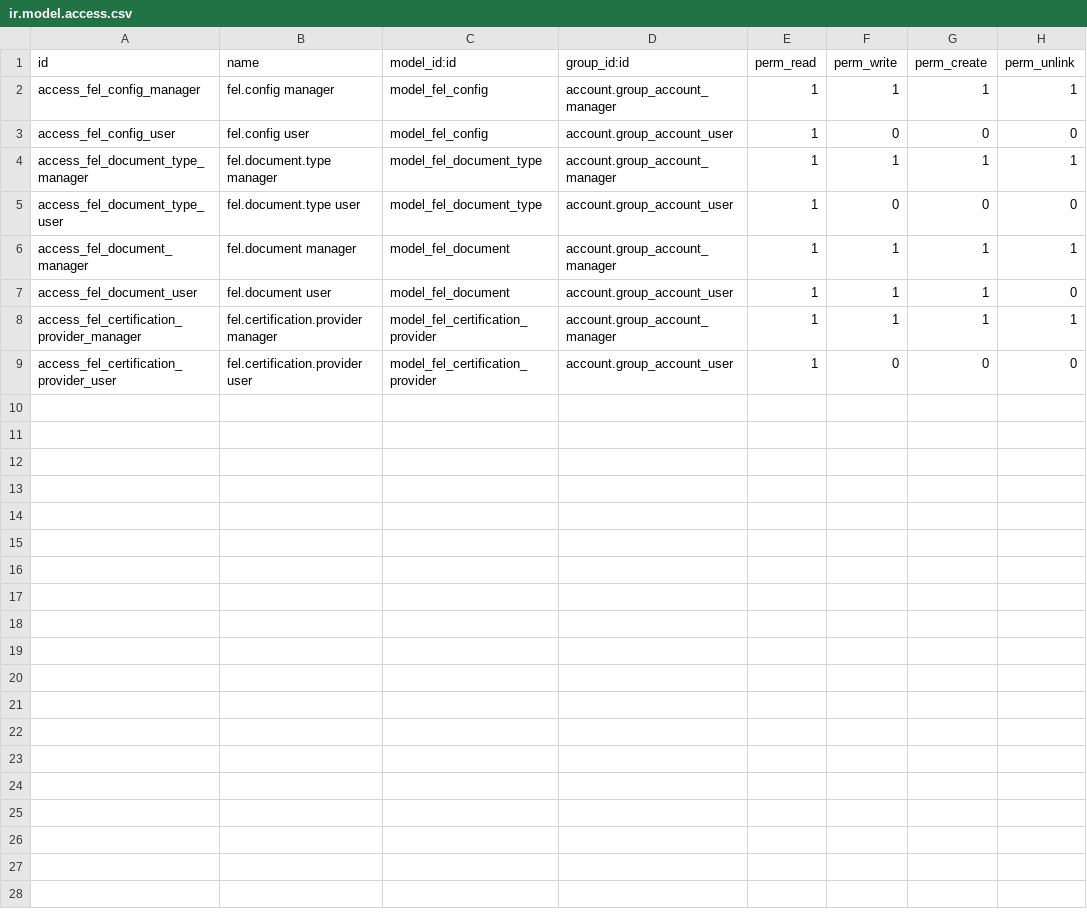
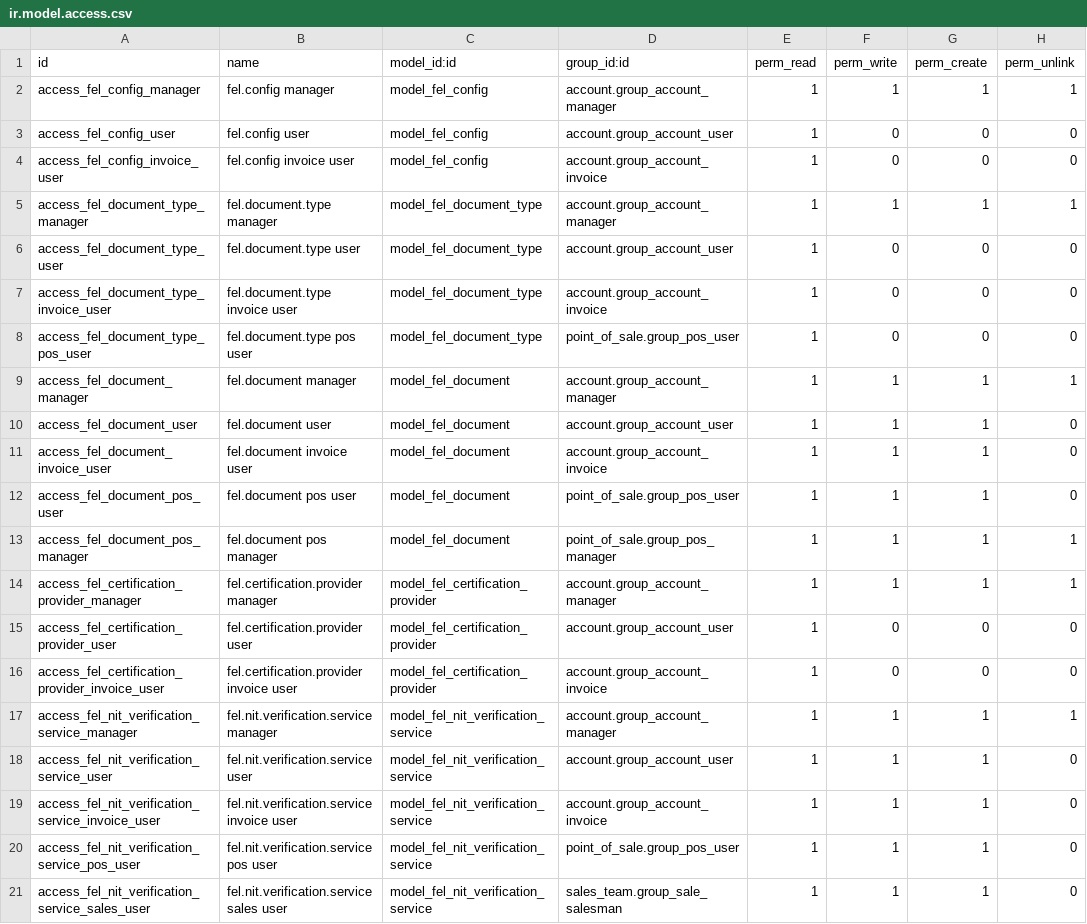
Before and after one commit to rkingkong/fel_nit_gt_sat, a CSV file: security/ir.model.access.csv, drawn as a sheet.

Commit message:
Update ir.model.access.csv

```diff
--- a/security/ir.model.access.csv
+++ b/security/ir.model.access.csv
@@ -3,7 +3,19 @@ access_fel_config_manager,fel.config manager,model_fel_config,account.group_acco
 access_fel_config_user,fel.config user,model_fel_config,account.group_account_user,1,0,0,0
+access_fel_config_invoice_user,fel.config invoice user,model_fel_config,account.group_account_invoice,1,0,0,0
 access_fel_document_type_manager,fel.document.type manager,model_fel_document_type,account.group_account_manager,1,1,1,1
 access_fel_document_type_user,fel.document.type user,model_fel_document_type,account.group_account_user,1,0,0,0
+access_fel_document_type_invoice_user,fel.document.type invoice user,model_fel_document_type,account.group_account_invoice,1,0,0,0
+access_fel_document_type_pos_user,fel.document.type pos user,model_fel_document_type,point_of_sale.group_pos_user,1,0,0,0
 access_fel_document_manager,fel.document manager,model_fel_document,account.group_account_manager,1,1,1,1
 access_fel_document_user,fel.document user,model_fel_document,account.group_account_user,1,1,1,0
+access_fel_document_invoice_user,fel.document invoice user,model_fel_document,account.group_account_invoice,1,1,1,0
+access_fel_document_pos_user,fel.document pos user,model_fel_document,point_of_sale.group_pos_user,1,1,1,0
+access_fel_document_pos_manager,fel.document pos manager,model_fel_document,point_of_sale.group_pos_manager,1,1,1,1
 access_fel_certification_provider_manager,fel.certification.provider manager,model_fel_certification_provider,account.group_account_manager,1,1,1,1
 access_fel_certification_provider_user,fel.certification.provider user,model_fel_certification_provider,account.group_account_user,1,0,0,0
+access_fel_certification_provider_invoice_user,fel.certification.provider invoice user,model_fel_certification_provider,account.group_account_invoice,1,0,0,0
+access_fel_nit_verification_service_manager,fel.nit.verification.service manager,model_fel_nit_verification_service,account.group_account_manager,1,1,1,1
+access_fel_nit_verification_service_user,fel.nit.verification.service user,model_fel_nit_verification_service,account.group_account_user,1,1,1,0
+access_fel_nit_verification_service_invoice_user,fel.nit.verification.service invoice user,model_fel_nit_verification_service,account.group_account_invoice,1,1,1,0
+access_fel_nit_verification_service_pos_user,fel.nit.verification.service pos user,model_fel_nit_verification_service,point_of_sale.group_pos_user,1,1,1,0
+access_fel_nit_verification_service_sales_user,fel.nit.verification.service sales user,model_fel_nit_verification_service,sales_team.group_sale_salesman,1,1,1,0
```
